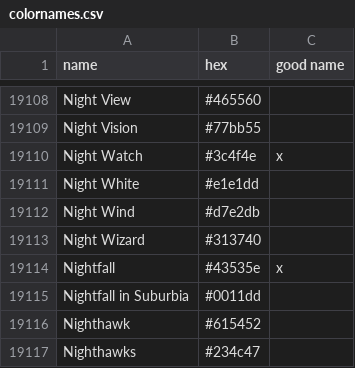
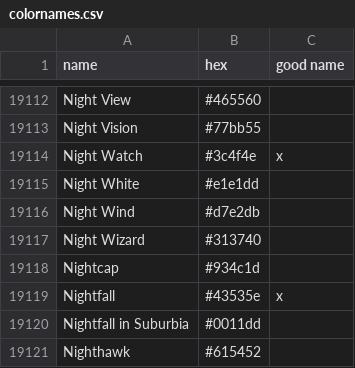
Before and after one commit to meodai/color-names, a CSV file: src/colornames.csv, drawn as a sheet; only a part is shown, gaps mark what is left out; the shorter side is filled out with more unchanged rows; the diff covers the shown part only.

```diff
--- a/src/colornames.csv
+++ b/src/colornames.csv
@@ -19113,2 +19117,3 @@ Night Wind,#d7e2db,
 Night Wizard,#313740,
+Nightcap,#934c1d,
 Nightfall,#43535e,x
```
Also changed, not shown: 5 added rows elsewhere in this file.
